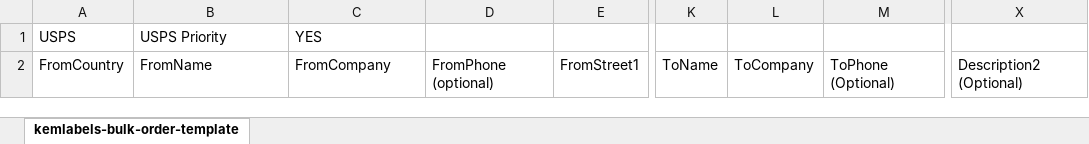
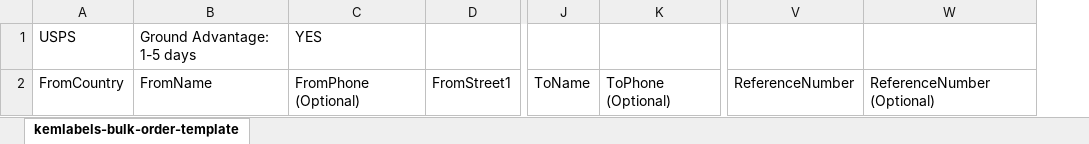
Before and after one commit to KEMLabels/KEMLabels, an Excel workbook: frontend/public/media/kemlabels-bulk-order-template.xlsx, sheet kemlabels-bulk-order-template, drawn as a sheet; only a part is shown, gaps mark what is left out; values as stored, in another font and other column widths than the file's, no borders; removed rows and columns are numbered as before the commit, all else as after; the diff names each change by its address in the sheet, - before the commit and + after, or states it on an @@ line.

Commit message:
ud bulk order files

```diff
--- a/frontend/public/media/kemlabels-bulk-order-template.xlsx (sheet kemlabels-bulk-order-template)
+++ b/frontend/public/media/kemlabels-bulk-order-template.xlsx (sheet kemlabels-bulk-order-template)
-column D, row 2: FromPhone (optional)
-column L, row 2: ToCompany
-column X, row 2: Description2 (Optional)
+column V, row 2: ReferenceNumber
+column W, row 2: ReferenceNumber (Optional)
-B1: USPS Priority
+B1: Ground Advantage: 1-5 days
-C2: FromCompany
+C2: FromPhone (Optional)
```
Also changed, not shown: frontend/public/media/kemlabels-bulk-order-towa.xlsx.
